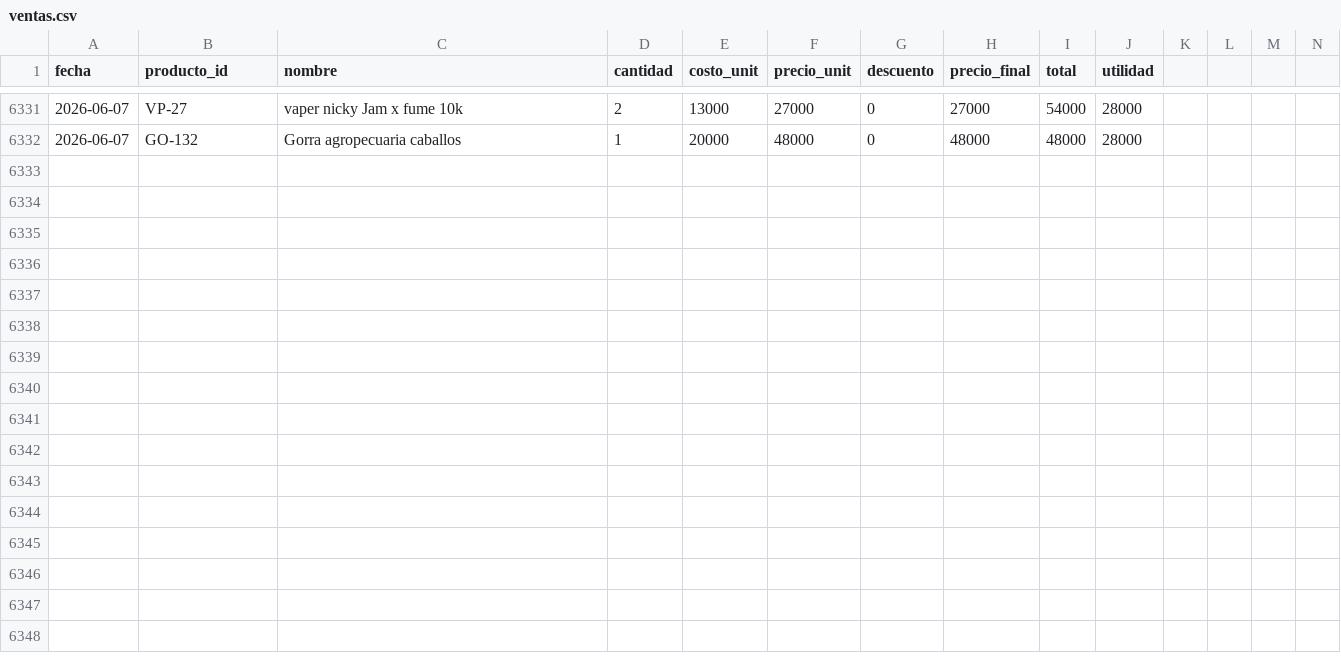
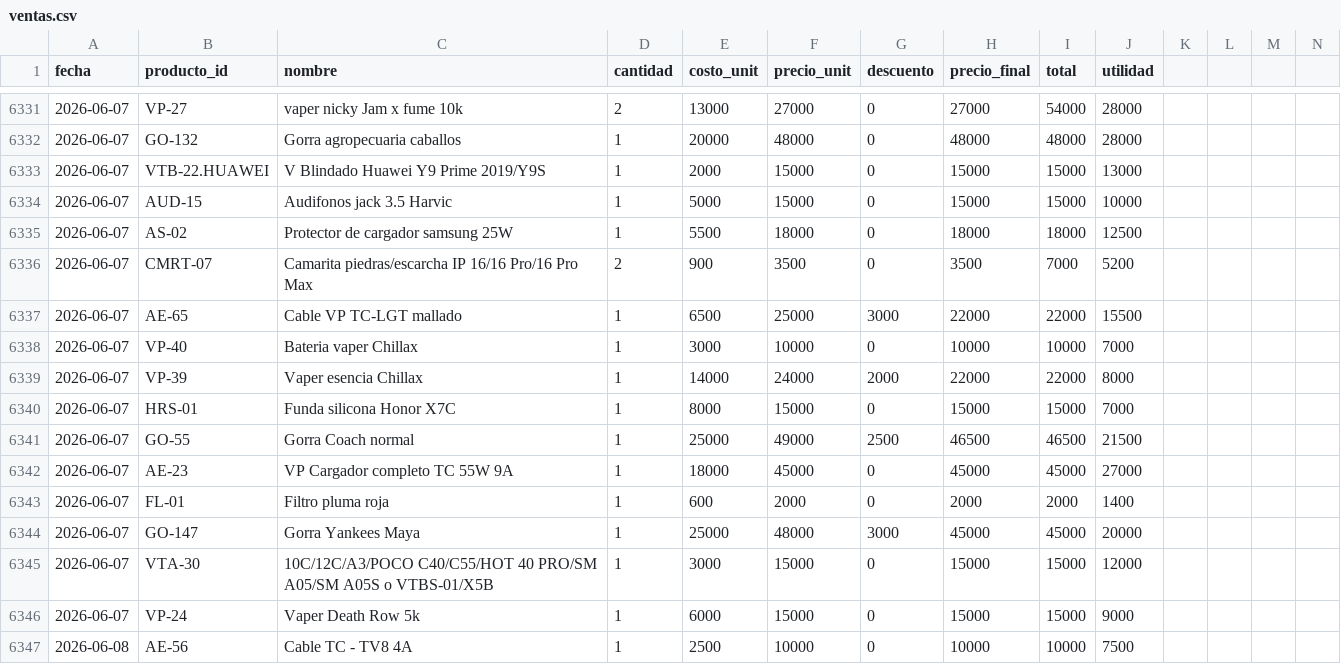
Before and after one commit to AnduellgDeveloper/TecnoImpacto-Sistema-Registros, a CSV file: data/ventas.csv, drawn as a sheet; only a part is shown, gaps mark what is left out; rows hold the shown columns only; the diff names each change by its address in the sheet, - before the commit and + after, or states it on an @@ line.

```diff
--- a/data/ventas.csv
+++ b/data/ventas.csv
+row 6333: 2026-06-07 | VTB-22.HUAWEI | V Blindado Huawei Y9 Prime 2019/Y9S | 1 | 2000 | 15000 | 0 | 15000 | 15000 | 13000
+row 6334: 2026-06-07 | AUD-15 | Audifonos jack 3.5 Harvic | 1 | 5000 | 15000 | 0 | 15000 | 15000 | 10000
+row 6335: 2026-06-07 | AS-02 | Protector de cargador samsung 25W | 1 | 5500 | 18000 | 0 | 18000 | 18000 | 12500
+row 6336: 2026-06-07 | CMRT-07 | Camarita piedras/escarcha IP 16/16 Pro/16 Pro Max | 2 | 900 | 3500 | 0 | 3500 | 7000 | 5200
+row 6337: 2026-06-07 | AE-65 | Cable VP TC-LGT mallado | 1 | 6500 | 25000 | 3000 | 22000 | 22000 | 15500
+row 6338: 2026-06-07 | VP-40 | Bateria vaper Chillax | 1 | 3000 | 10000 | 0 | 10000 | 10000 | 7000
+row 6339: 2026-06-07 | VP-39 | Vaper esencia Chillax | 1 | 14000 | 24000 | 2000 | 22000 | 22000 | 8000
+row 6340: 2026-06-07 | HRS-01 | Funda silicona Honor X7C | 1 | 8000 | 15000 | 0 | 15000 | 15000 | 7000
+row 6341: 2026-06-07 | GO-55 | Gorra Coach normal | 1 | 25000 | 49000 | 2500 | 46500 | 46500 | 21500
+row 6342: 2026-06-07 | AE-23 | VP Cargador completo TC 55W 9A | 1 | 18000 | 45000 | 0 | 45000 | 45000 | 27000
+row 6343: 2026-06-07 | FL-01 | Filtro pluma roja | 1 | 600 | 2000 | 0 | 2000 | 2000 | 1400
+row 6344: 2026-06-07 | GO-147 | Gorra Yankees Maya | 1 | 25000 | 48000 | 3000 | 45000 | 45000 | 20000
+row 6345: 2026-06-07 | VTA-30 | 10C/12C/A3/POCO C40/C55/HOT 40 PRO/SM A05/SM A05S o VTBS-01/X5B | 1 | 3000 | 15000 | 0 | 15000 | 15000 | 12000
+row 6346: 2026-06-07 | VP-24 | Vaper Death Row 5k | 1 | 6000 | 15000 | 0 | 15000 | 15000 | 9000
+row 6347: 2026-06-08 | AE-56 | Cable TC - TV8 4A | 1 | 2500 | 10000 | 0 | 10000 | 10000 | 7500
```
Also changed, not shown: data/inventario.csv.
